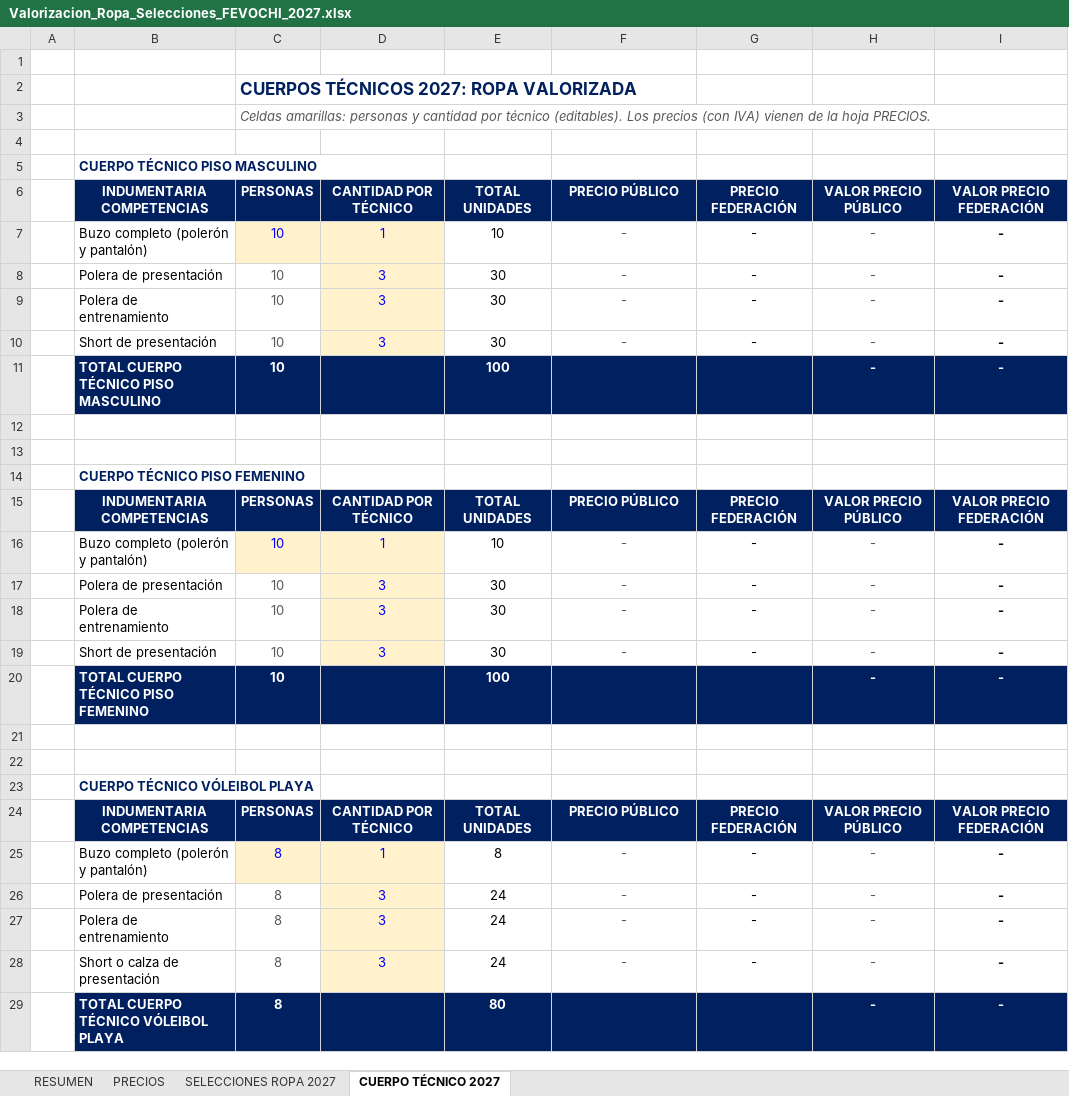
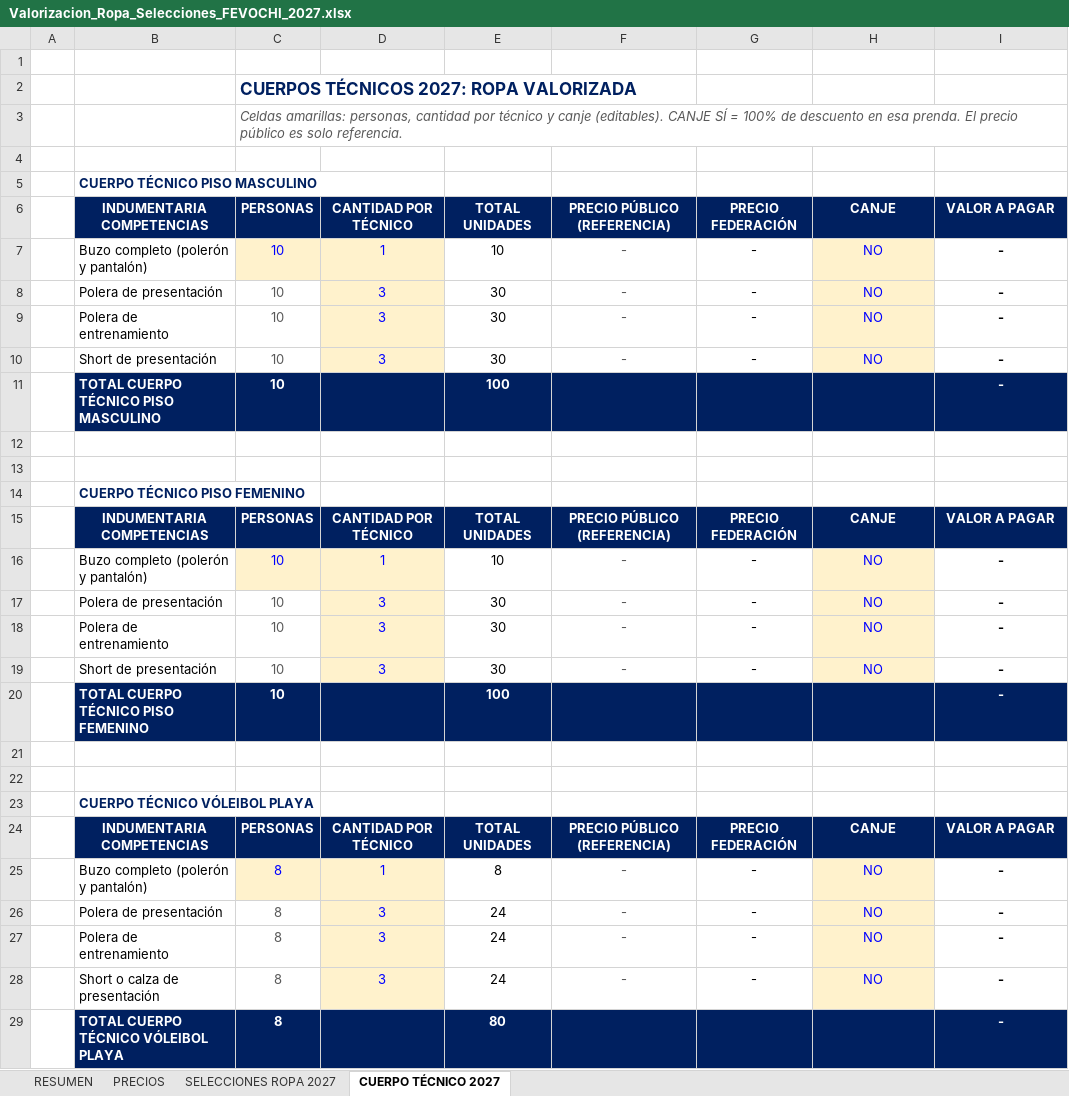
Before and after one commit to seanduarteu-cyber/PRODUCCION-PLAYMAKER, an Excel workbook: propuestas/fevochi-2027/Valorizacion_Ropa_Selecciones_FEVOCHI_2027.xlsx, sheet CUERPO TÉCNICO 2027, drawn as a sheet; values as stored, in another font and other column widths than the file's, no borders; charts and pictures not drawn; the diff names each change by its address in the sheet, - before the commit and + after, or states it on an @@ line.

```diff
--- a/propuestas/fevochi-2027/Valorizacion_Ropa_Selecciones_FEVOCHI_2027.xlsx (sheet CUERPO TÉCNICO 2027)
+++ b/propuestas/fevochi-2027/Valorizacion_Ropa_Selecciones_FEVOCHI_2027.xlsx (sheet CUERPO TÉCNICO 2027)
-C3: Celdas amarillas: personas y cantidad por técnico (editables). Los precios (con IVA) vienen de la hoja PRECIOS.
+C3: Celdas amarillas: personas, cantidad por técnico y canje (editables). CANJE SÍ = 100% de descuento en esa prenda. El precio público es solo referencia.
-F6: PRECIO PÚBLICO
+F6: PRECIO PÚBLICO (REFERENCIA)
-H6: VALOR PRECIO PÚBLICO
+H6: CANJE
-I6: VALOR PRECIO FEDERACIÓN
+I6: VALOR A PAGAR
-H7:H10: -
+H7:H10: NO
@@ H7:H10 fill: none → #FFF2CC, text colour: #595959 → #0000FF @@
-H11: -
+H11: (empty)
-F15: PRECIO PÚBLICO
+F15: PRECIO PÚBLICO (REFERENCIA)
-H15: VALOR PRECIO PÚBLICO
+H15: CANJE
-I15: VALOR PRECIO FEDERACIÓN
+I15: VALOR A PAGAR
-H16:H19: -
+H16:H19: NO
@@ H16:H19 fill: none → #FFF2CC, text colour: #595959 → #0000FF @@
-H20: -
+H20: (empty)
-F24: PRECIO PÚBLICO
+F24: PRECIO PÚBLICO (REFERENCIA)
-H24: VALOR PRECIO PÚBLICO
+H24: CANJE
-I24: VALOR PRECIO FEDERACIÓN
+I24: VALOR A PAGAR
-H25:H28: -
+H25:H28: NO
@@ H25:H28 fill: none → #FFF2CC, text colour: #595959 → #0000FF @@
-H29: -
+H29: (empty)
```
Also changed, not shown: sheet SELECCIONES ROPA 2027, sheet RESUMEN, formulas that keep their value, 1 other file.
